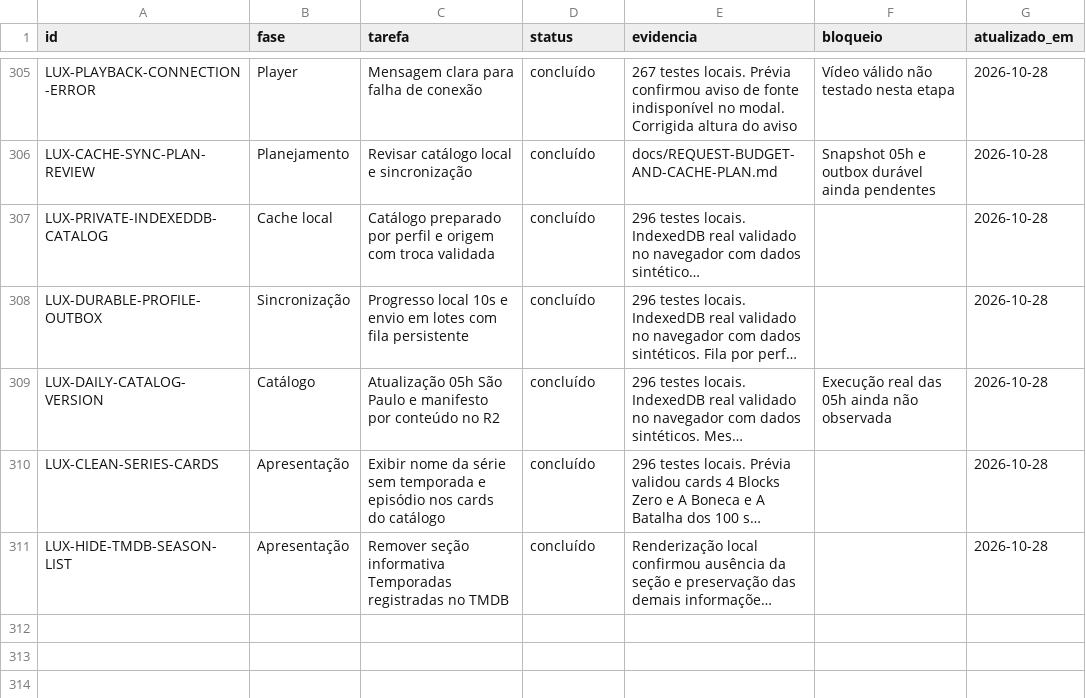
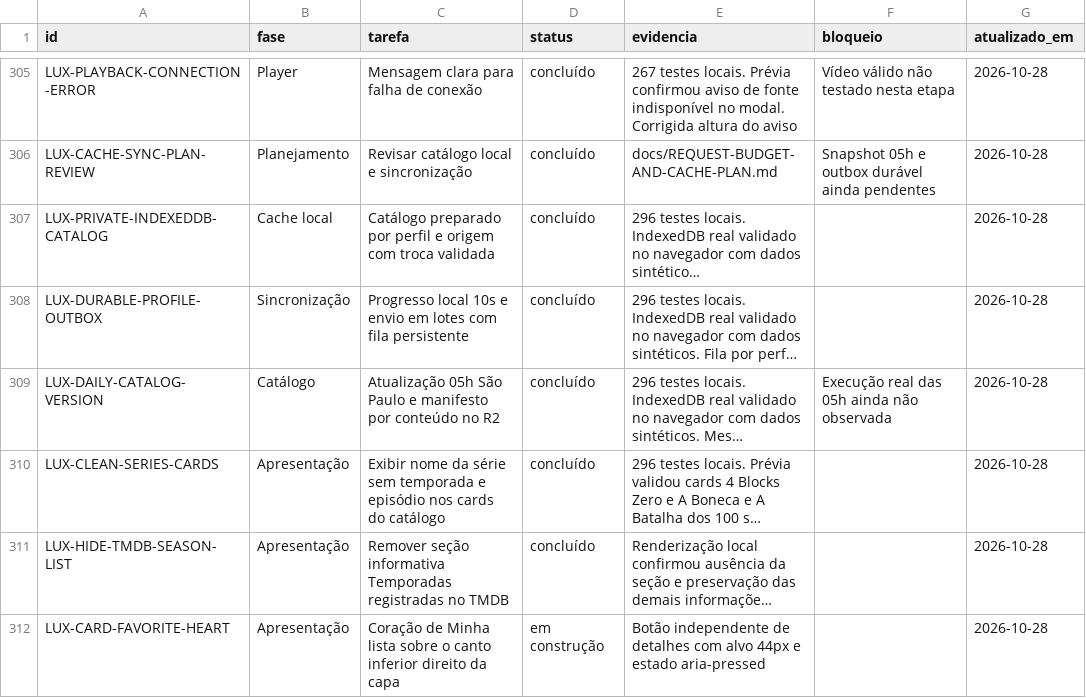
Before and after one commit to DevSouza208/LuxPlayerZero, a CSV file: docs/TAREFAS.csv, drawn as a sheet; only a part is shown, gaps mark what is left out; long unchanged cells end in …; the diff names each change by its address in the sheet, - before the commit and + after, or states it on an @@ line.

Commit message:
Place favorite heart in the lower right corner of catalog artwork

```diff
--- a/docs/TAREFAS.csv
+++ b/docs/TAREFAS.csv
+row 312: LUX-CARD-FAVORITE-HEART | Apresentação | Coração de Minha lista sobre o canto inferior direito da capa | em construção | Botão independente de detalhes com alvo 44px e estado aria-pressed |  | 2026-10-28
```
Also changed, not shown: 3 other files.
